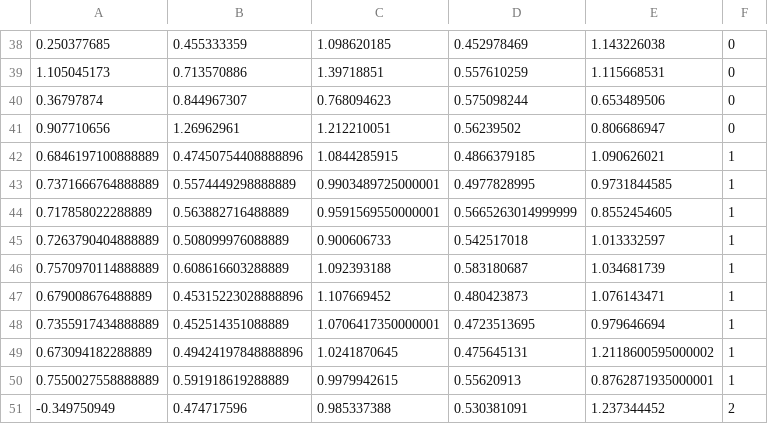
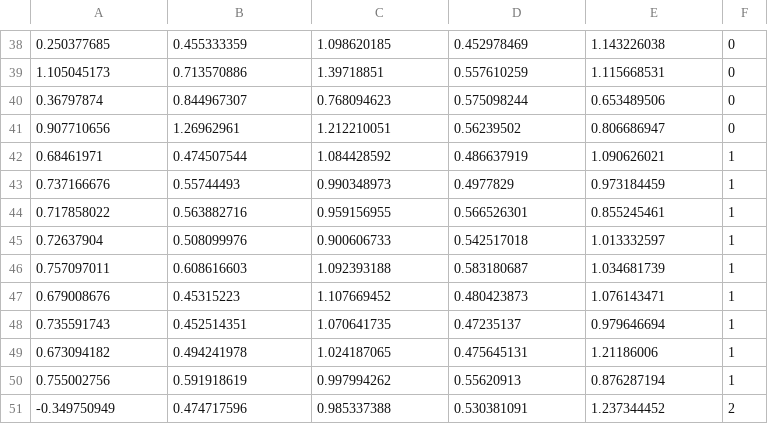
Before and after one commit to teddy4445/Explainable-Anomaly-Detection, a CSV file: data/partial_synthetic/synt_iter0_inf_aug.csv, drawn as a sheet; only a part is shown, gaps mark what is left out.

```diff
--- a/data/partial_synthetic/synt_iter0_inf_aug.csv
+++ b/data/partial_synthetic/synt_iter0_inf_aug.csv
@@ -41,11 +41,11 @@
 0.907710656,1.26962961,1.212210051,0.56239502,0.806686947,0
-0.6846197100888889,0.47450754408888896,1.0844285915,0.4866379185,1.090626021,1
-0.7371666764888889,0.5574449298888889,0.9903489725000001,0.4977828995,0.9731844585,1
-0.717858022288889,0.563882716488889,0.9591569550000001,0.5665263014999999,0.8552454605,1
-0.7263790404888889,0.508099976088889,0.900606733,0.542517018,1.013332597,1
-0.7570970114888889,0.608616603288889,1.092393188,0.583180687,1.034681739,1
-0.679008676488889,0.45315223028888896,1.107669452,0.480423873,1.076143471,1
-0.7355917434888889,0.452514351088889,1.0706417350000001,0.4723513695,0.979646694,1
-0.673094182288889,0.49424197848888896,1.0241870645,0.475645131,1.2118600595000002,1
-0.7550027558888889,0.591918619288889,0.9979942615,0.55620913,0.8762871935000001,1
+0.68461971,0.474507544,1.084428592,0.486637919,1.090626021,1
+0.737166676,0.55744493,0.990348973,0.4977829,0.973184459,1
+0.717858022,0.563882716,0.959156955,0.566526301,0.855245461,1
+0.72637904,0.508099976,0.900606733,0.542517018,1.013332597,1
+0.757097011,0.608616603,1.092393188,0.583180687,1.034681739,1
+0.679008676,0.45315223,1.107669452,0.480423873,1.076143471,1
+0.735591743,0.452514351,1.070641735,0.47235137,0.979646694,1
+0.673094182,0.494241978,1.024187065,0.475645131,1.21186006,1
+0.755002756,0.591918619,0.997994262,0.55620913,0.876287194,1
 -0.349750949,0.474717596,0.985337388,0.530381091,1.237344452,2
```
Also changed, not shown: 6 other files.
